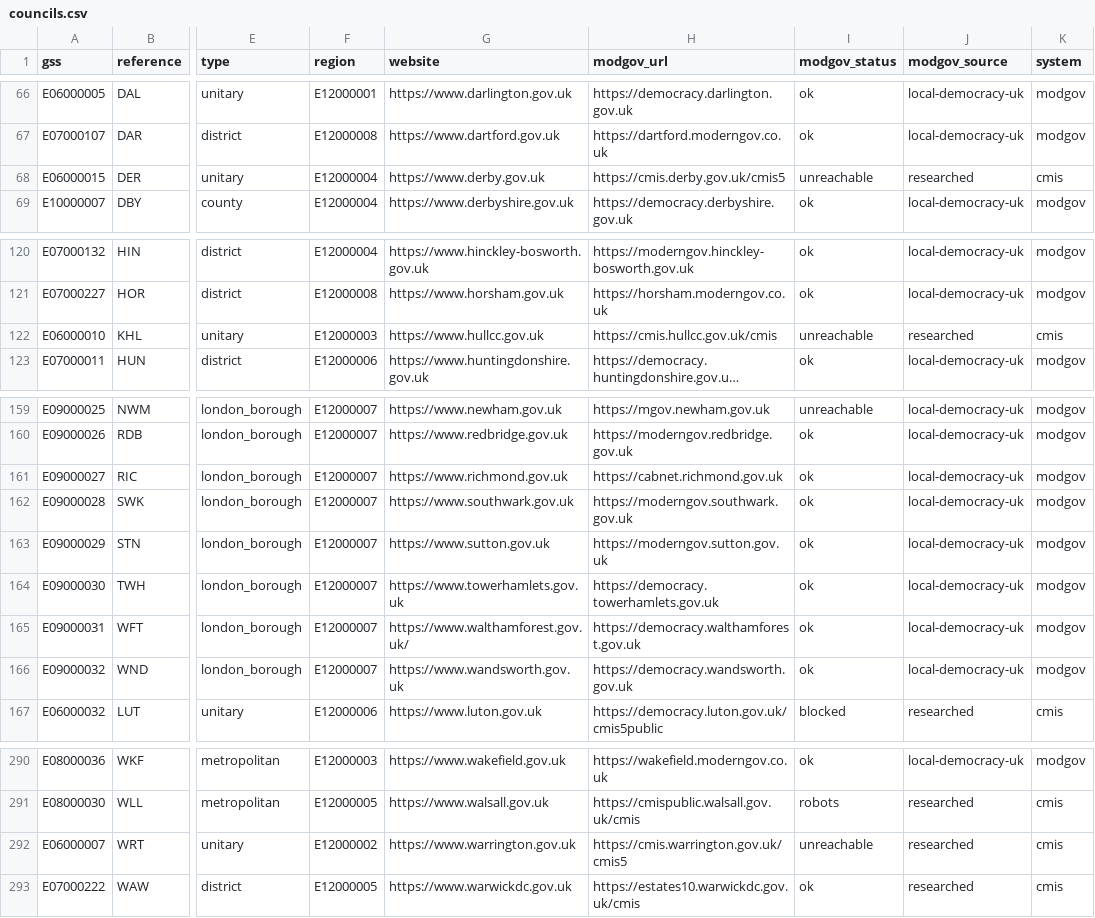
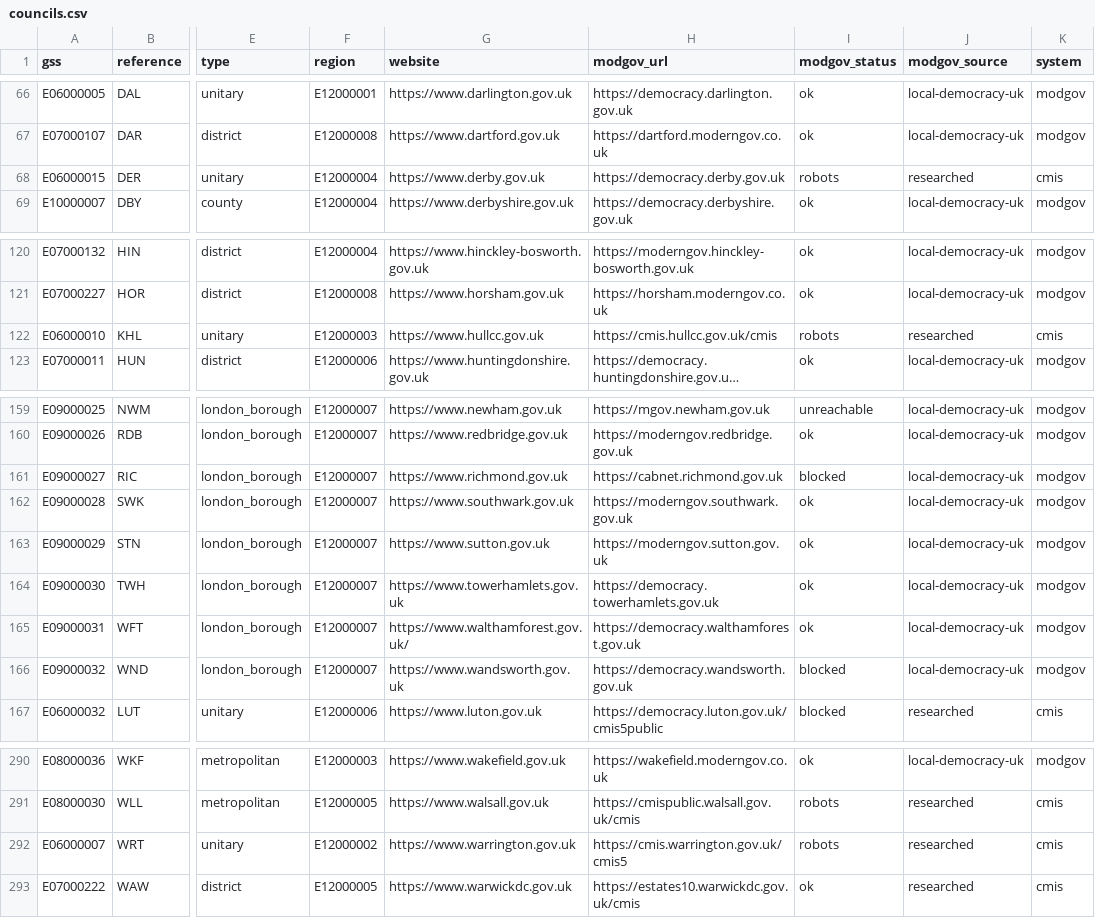
Before and after one commit to rj-mitchell/wherecouncilsstand, a CSV file: data_static/councils.csv, drawn as a sheet; only a part is shown, gaps mark what is left out; long unchanged cells end in …; the diff names each change by its address in the sheet, - before the commit and + after, or states it on an @@ line.

```diff
--- a/data_static/councils.csv
+++ b/data_static/councils.csv
-H68 (modgov_url): https://cmis.derby.gov.uk/cmis5
+H68 (modgov_url): https://democracy.derby.gov.uk
-I68 (modgov_status): unreachable
+I68 (modgov_status): robots
-I122 (modgov_status): unreachable
+I122 (modgov_status): robots
-I161 (modgov_status): ok
+I161 (modgov_status): blocked
-I166 (modgov_status): ok
+I166 (modgov_status): blocked
-I292 (modgov_status): unreachable
+I292 (modgov_status): robots
```
Also changed, not shown: 37 other files.
